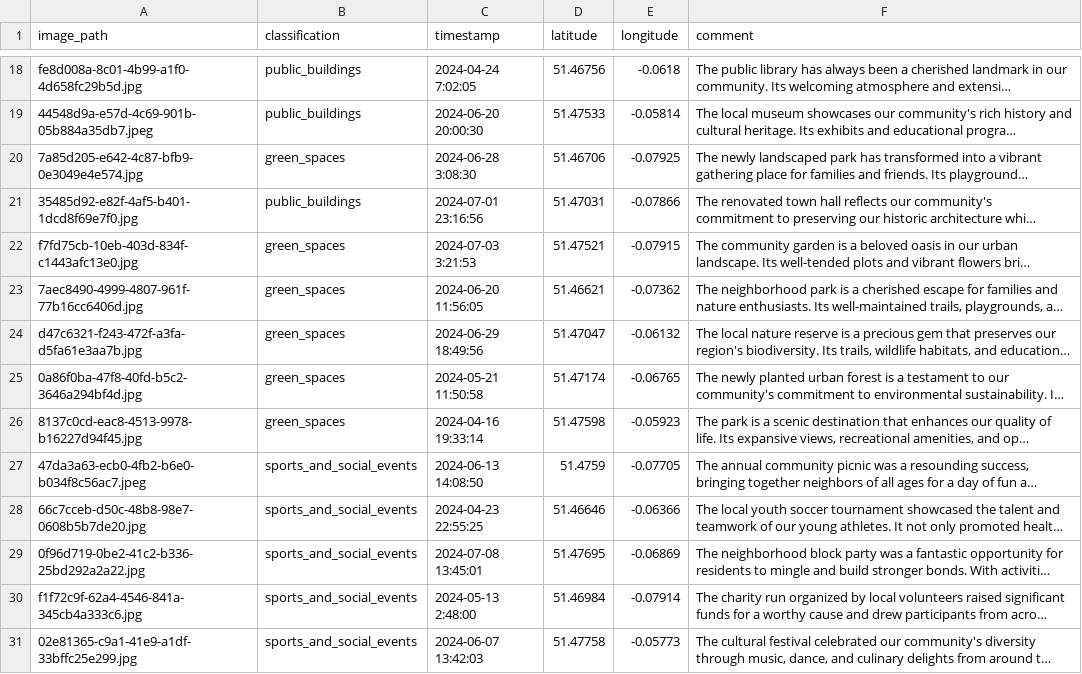
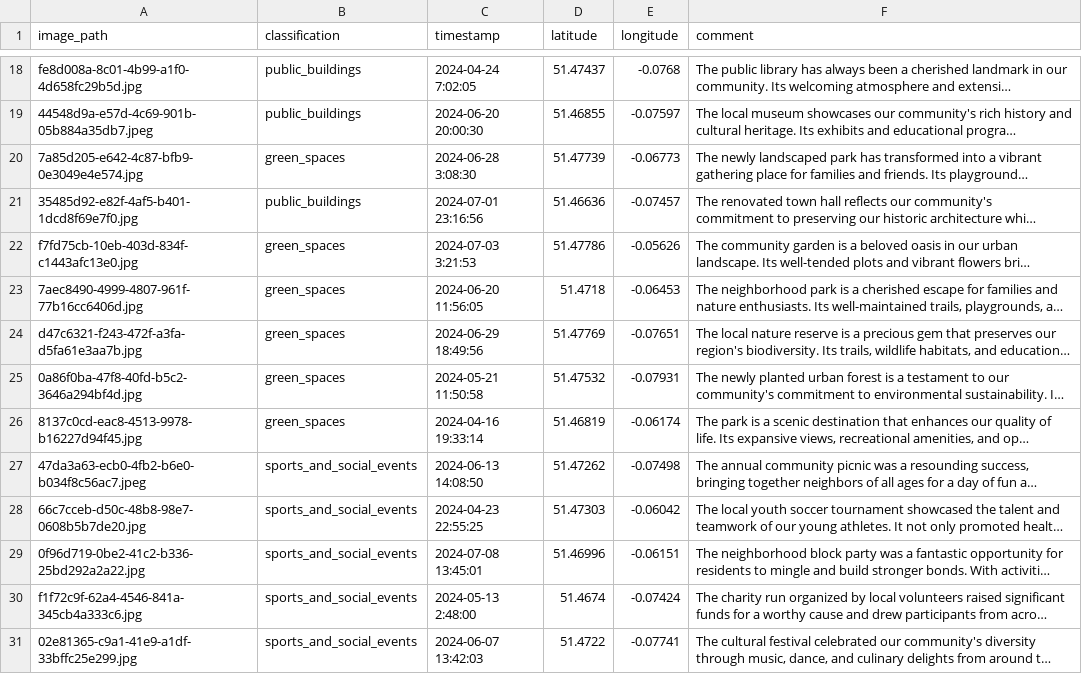
Before and after one commit to markhodierne/broken-window-hackathon, a CSV file: app/uploads/tracker.csv, drawn as a sheet; only a part is shown, gaps mark what is left out; long unchanged cells end in …; the diff covers the shown part only; the diff names each change by its address in the sheet, - before the commit and + after, or states it on an @@ line.

```diff
--- a/app/uploads/tracker.csv
+++ b/app/uploads/tracker.csv
-D18 (latitude): 51.46756
+D18 (latitude): 51.47437
-E18 (longitude): -0.0618
+E18 (longitude): -0.0768
-D19 (latitude): 51.47533
+D19 (latitude): 51.46855
-E19 (longitude): -0.05814
+E19 (longitude): -0.07597
-D20 (latitude): 51.46706
+D20 (latitude): 51.47739
-E20 (longitude): -0.07925
+E20 (longitude): -0.06773
-D21 (latitude): 51.47031
+D21 (latitude): 51.46636
-E21 (longitude): -0.07866
+E21 (longitude): -0.07457
-D22 (latitude): 51.47521
+D22 (latitude): 51.47786
-E22 (longitude): -0.07915
+E22 (longitude): -0.05626
-D23 (latitude): 51.46621
+D23 (latitude): 51.4718
-E23 (longitude): -0.07362
+E23 (longitude): -0.06453
-D24 (latitude): 51.47047
+D24 (latitude): 51.47769
-E24 (longitude): -0.06132
+E24 (longitude): -0.07651
-D25 (latitude): 51.47174
+D25 (latitude): 51.47532
-E25 (longitude): -0.06765
+E25 (longitude): -0.07931
-D26 (latitude): 51.47598
+D26 (latitude): 51.46819
-E26 (longitude): -0.05923
+E26 (longitude): -0.06174
-D27 (latitude): 51.4759
+D27 (latitude): 51.47262
-E27 (longitude): -0.07705
+E27 (longitude): -0.07498
-D28 (latitude): 51.46646
+D28 (latitude): 51.47303
-E28 (longitude): -0.06366
+E28 (longitude): -0.06042
-D29 (latitude): 51.47695
+D29 (latitude): 51.46996
-E29 (longitude): -0.06869
+E29 (longitude): -0.06151
-D30 (latitude): 51.46984
+D30 (latitude): 51.4674
-E30 (longitude): -0.07914
+E30 (longitude): -0.07424
-D31 (latitude): 51.47758
+D31 (latitude): 51.4722
-E31 (longitude): -0.05773
+E31 (longitude): -0.07741
```
Also changed, not shown: 32 edited cells elsewhere in this file, 3 other files.
